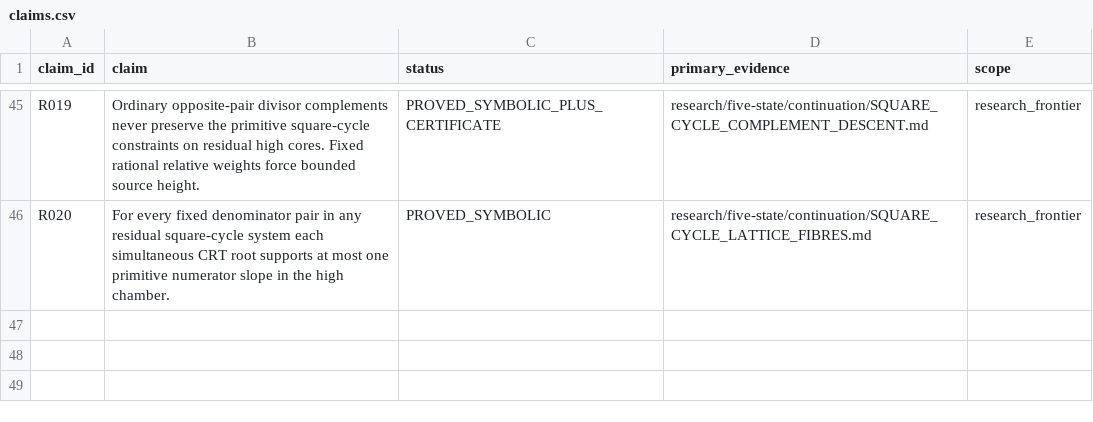
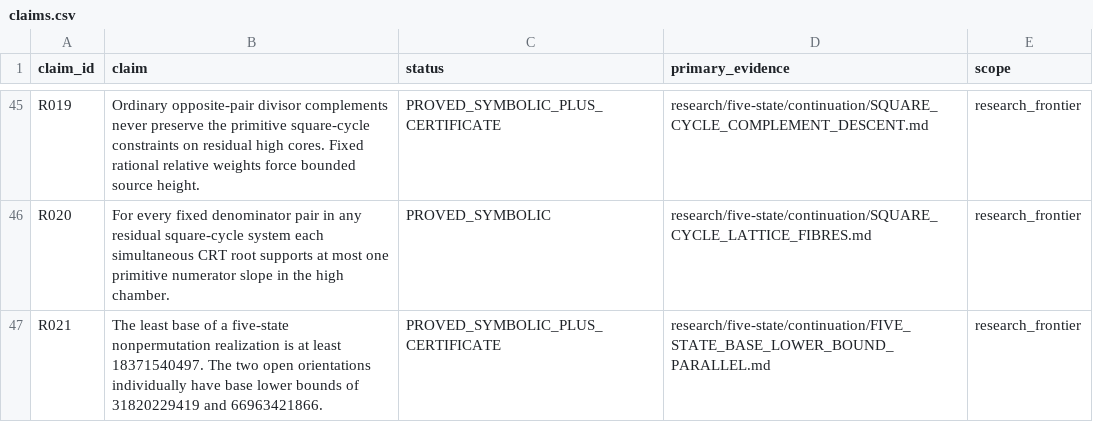
Before and after one commit to FacundoFirmenich/primitive-radix-dynmics, a CSV file: data/claims.csv, drawn as a sheet; only a part is shown, gaps mark what is left out; the diff names each change by its address in the sheet, - before the commit and + after, or states it on an @@ line.

Commit message:
Raise the certified first-base lower bounds with parallel local scans [skip ci]

```diff
--- a/data/claims.csv
+++ b/data/claims.csv
+row 47: R021 | The least base of a five-state nonpermutation realization is at least 18371540497. The two open orientations individually have base lower bounds of 31820229419 and 66963421866. | PROVED_SYMBOLIC_PLUS_CERTIFICATE | research/five-state/continuation/FIVE_STATE_BASE_LOWER_BOUND_PARALLEL.md | research_frontier
```
Also changed, not shown: data/artifacts.csv, data/dependencies.csv, 9 other files.
